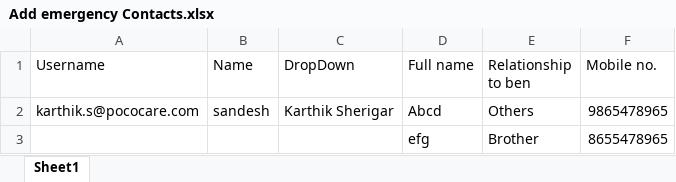
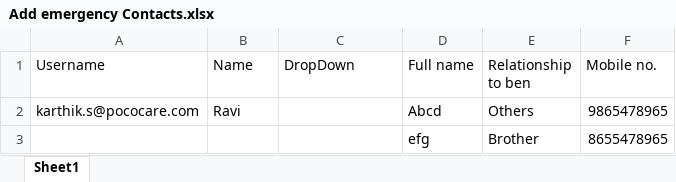
Before and after one commit to KarthikSherigar20/Karthik, an Excel workbook: cypress/Excels/Add emergency Contacts.xlsx, sheet Sheet1, drawn as a sheet; values as stored, in another font and other column widths than the file's, no borders; the diff names each change by its address in the sheet, - before the commit and + after, or states it on an @@ line.

```diff
--- a/cypress/Excels/Add emergency Contacts.xlsx (sheet Sheet1)
+++ b/cypress/Excels/Add emergency Contacts.xlsx (sheet Sheet1)
-B2 (Name): sandesh
+B2 (Name): Ravi
-C2 (DropDown): Karthik Sherigar
+C2 (DropDown): (empty)
```
Also changed, not shown: cypress/Excels/Adding address.xlsx, cypress/Excels/Adding beneficiaries.xlsx, 27 other files.
